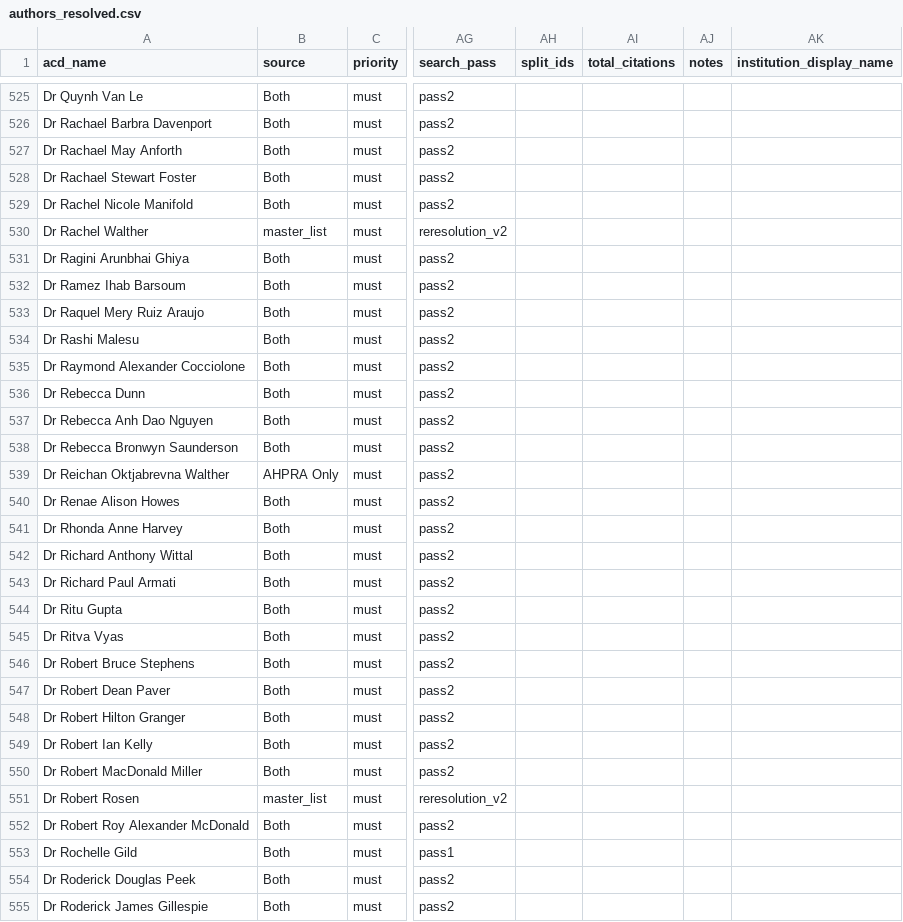
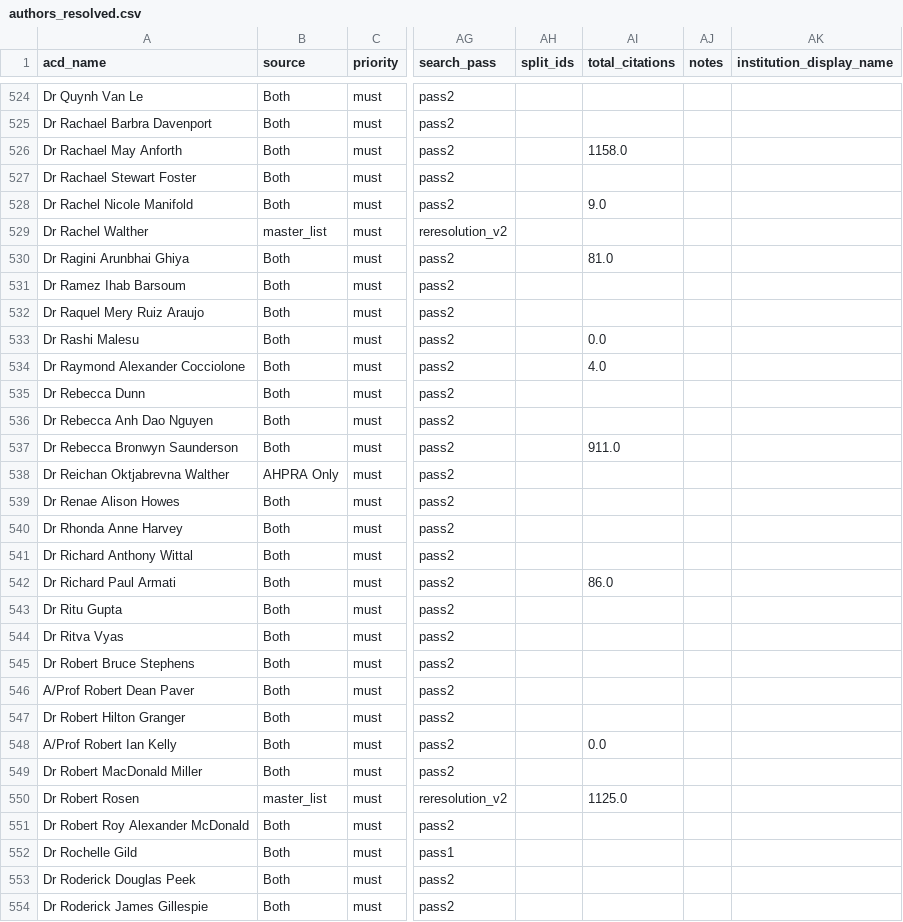
Before and after one commit to PanaceAInsights/AIWG2, a CSV file: data/processed/authors_resolved.csv, drawn as a sheet; only a part is shown, gaps mark what is left out; addresses are those after the commit; the diff covers the shown part only; the diff names each change by its address in the sheet, - before the commit and + after, or states it on an @@ line.

Commit message:
Add clinical/research expertise to profiles, fix citations/FWCI, verify titles
- Bulk updated citations and FWCI for all 443 accepted members via OpenAlex API
- Added clinical_expertise column (395 members) from HealthShare consolidated data
- Added research_expertise column (443 members) from OpenAlex topics
- Verified and corrected academic titles (Prof/A-Prof) for key members
- Updated profiles page to display expertise on tiles and detail cards
- Search now includes expertise fields (clinical + research)
- CSV export includes expertise columns
- Fixed Assoc Prof → A/Prof normalization
- Removed duplicate stats rows

```diff
--- a/data/processed/authors_resolved.csv
+++ b/data/processed/authors_resolved.csv
-AI526 (total_citations): (empty)
+AI526 (total_citations): 1158.0
-AI528 (total_citations): (empty)
+AI528 (total_citations): 9.0
-AI530 (total_citations): (empty)
+AI530 (total_citations): 81.0
-AI533 (total_citations): (empty)
+AI533 (total_citations): 0.0
-AI534 (total_citations): (empty)
+AI534 (total_citations): 4.0
-AI537 (total_citations): (empty)
+AI537 (total_citations): 911.0
-AI542 (total_citations): (empty)
+AI542 (total_citations): 86.0
-A546 (acd_name): Dr Robert Dean Paver
+A546 (acd_name): A/Prof Robert Dean Paver
-A548 (acd_name): Dr Robert Ian Kelly
+A548 (acd_name): A/Prof Robert Ian Kelly
-AI548 (total_citations): (empty)
+AI548 (total_citations): 0.0
-AI550 (total_citations): (empty)
+AI550 (total_citations): 1125.0
```
Also changed, not shown: 1 removed row and 136 edited cells elsewhere in this file, 7 other files.
